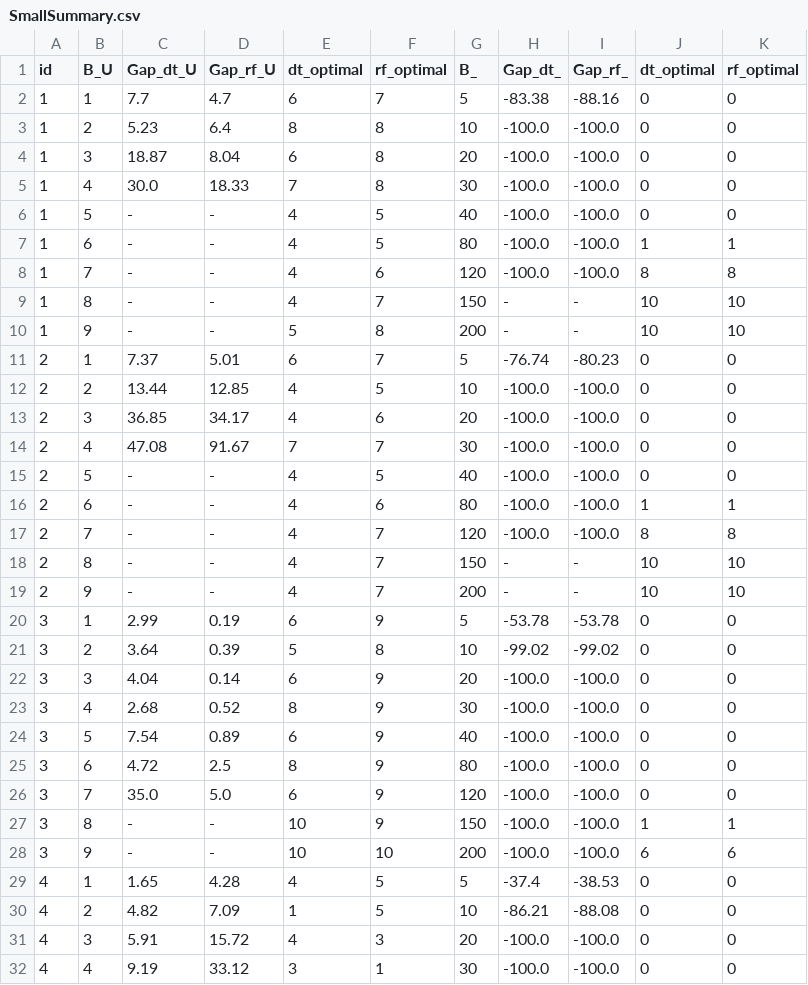
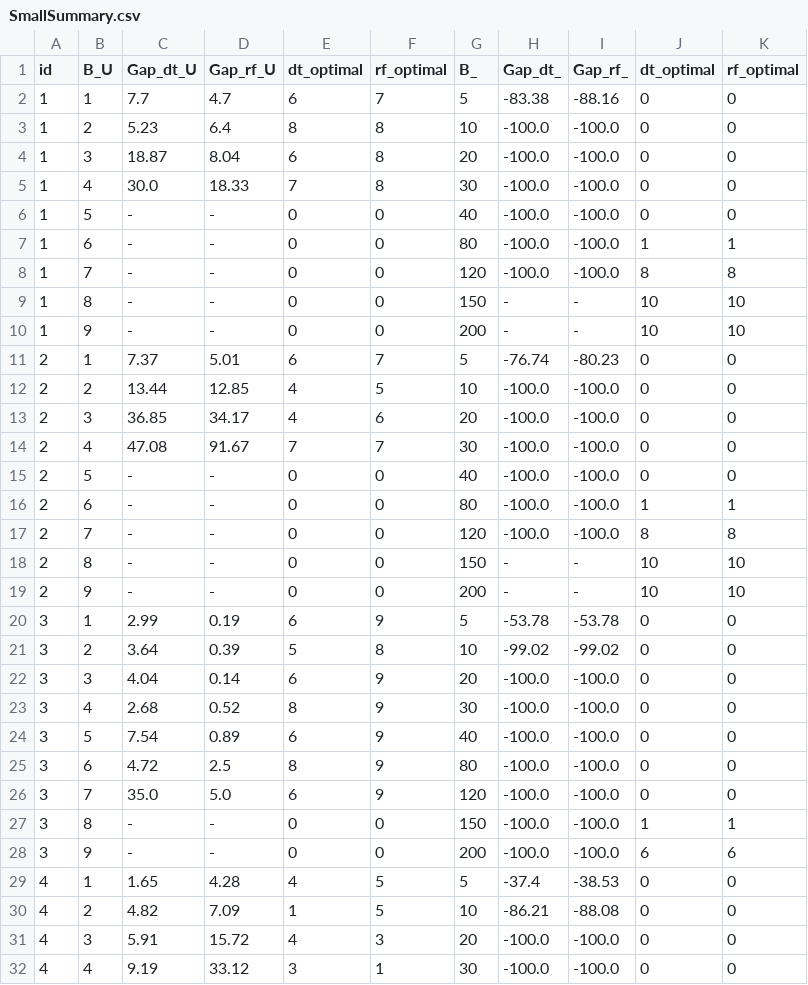
Before and after one commit to mhmoud-ashraf/ML-MFIP, a CSV file: Results/SmallSummary.csv, drawn as a sheet; only a part is shown.

```diff
--- a/Results/SmallSummary.csv
+++ b/Results/SmallSummary.csv
@@ -5,7 +5,7 @@ id,B_U,Gap_dt_U,Gap_rf_U,dt_optimal,rf_optimal,B_,Gap_dt_,Gap_rf_,dt_optimal,rf_
 1,4,30.0,18.33,7,8,30,-100.0,-100.0,0,0
-1,5,-,-,4,5,40,-100.0,-100.0,0,0
-1,6,-,-,4,5,80,-100.0,-100.0,1,1
-1,7,-,-,4,6,120,-100.0,-100.0,8,8
-1,8,-,-,4,7,150,-,-,10,10
-1,9,-,-,5,8,200,-,-,10,10
+1,5,-,-,0,0,40,-100.0,-100.0,0,0
+1,6,-,-,0,0,80,-100.0,-100.0,1,1
+1,7,-,-,0,0,120,-100.0,-100.0,8,8
+1,8,-,-,0,0,150,-,-,10,10
+1,9,-,-,0,0,200,-,-,10,10
 2,1,7.37,5.01,6,7,5,-76.74,-80.23,0,0
@@ -14,7 +14,7 @@ id,B_U,Gap_dt_U,Gap_rf_U,dt_optimal,rf_optimal,B_,Gap_dt_,Gap_rf_,dt_optimal,rf_
 2,4,47.08,91.67,7,7,30,-100.0,-100.0,0,0
-2,5,-,-,4,5,40,-100.0,-100.0,0,0
-2,6,-,-,4,6,80,-100.0,-100.0,1,1
-2,7,-,-,4,7,120,-100.0,-100.0,8,8
-2,8,-,-,4,7,150,-,-,10,10
-2,9,-,-,4,7,200,-,-,10,10
+2,5,-,-,0,0,40,-100.0,-100.0,0,0
+2,6,-,-,0,0,80,-100.0,-100.0,1,1
+2,7,-,-,0,0,120,-100.0,-100.0,8,8
+2,8,-,-,0,0,150,-,-,10,10
+2,9,-,-,0,0,200,-,-,10,10
 3,1,2.99,0.19,6,9,5,-53.78,-53.78,0,0
@@ -26,4 +26,4 @@ id,B_U,Gap_dt_U,Gap_rf_U,dt_optimal,rf_optimal,B_,Gap_dt_,Gap_rf_,dt_optimal,rf_
 3,7,35.0,5.0,6,9,120,-100.0,-100.0,0,0
-3,8,-,-,10,9,150,-100.0,-100.0,1,1
-3,9,-,-,10,10,200,-100.0,-100.0,6,6
+3,8,-,-,0,0,150,-100.0,-100.0,1,1
+3,9,-,-,0,0,200,-100.0,-100.0,6,6
 4,1,1.65,4.28,4,5,5,-37.4,-38.53,0,0
```
Also changed, not shown: Results/LargeTestResults_.csv, Results/LargeTestResults_U.csv, 3 other files.
